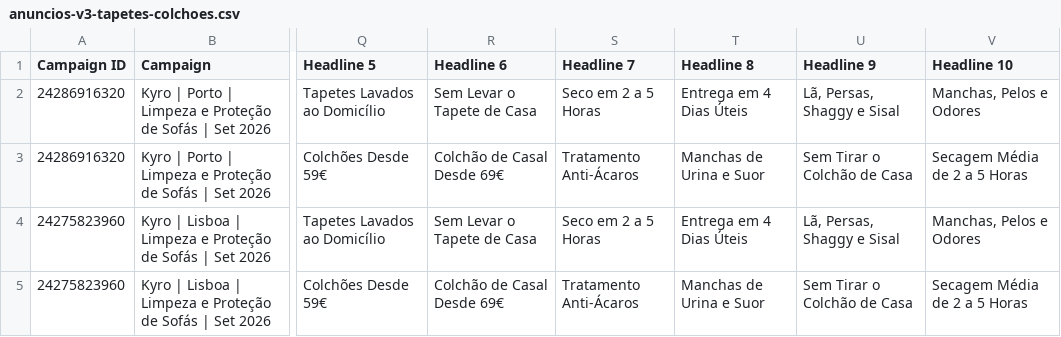
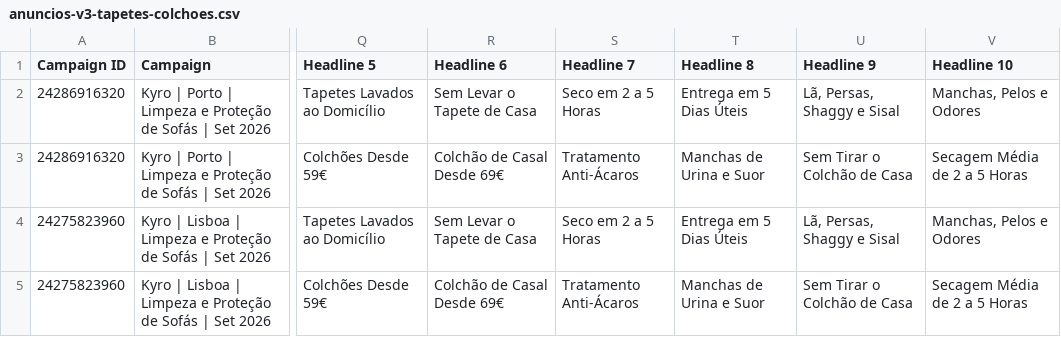
Before and after one commit to tarzan49/sitekyroclean, a CSV file: docs/google-ads/anuncios-v3-tapetes-colchoes.csv, drawn as a sheet; only a part is shown, gaps mark what is left out; the diff names each change by its address in the sheet, - before the commit and + after, or states it on an @@ line.

```diff
--- a/docs/google-ads/anuncios-v3-tapetes-colchoes.csv
+++ b/docs/google-ads/anuncios-v3-tapetes-colchoes.csv
-T2 (Headline 8): Entrega em 4 Dias Úteis
+T2 (Headline 8): Entrega em 5 Dias Úteis
-T4 (Headline 8): Entrega em 4 Dias Úteis
+T4 (Headline 8): Entrega em 5 Dias Úteis
```
Also changed, not shown: 1 other file.
